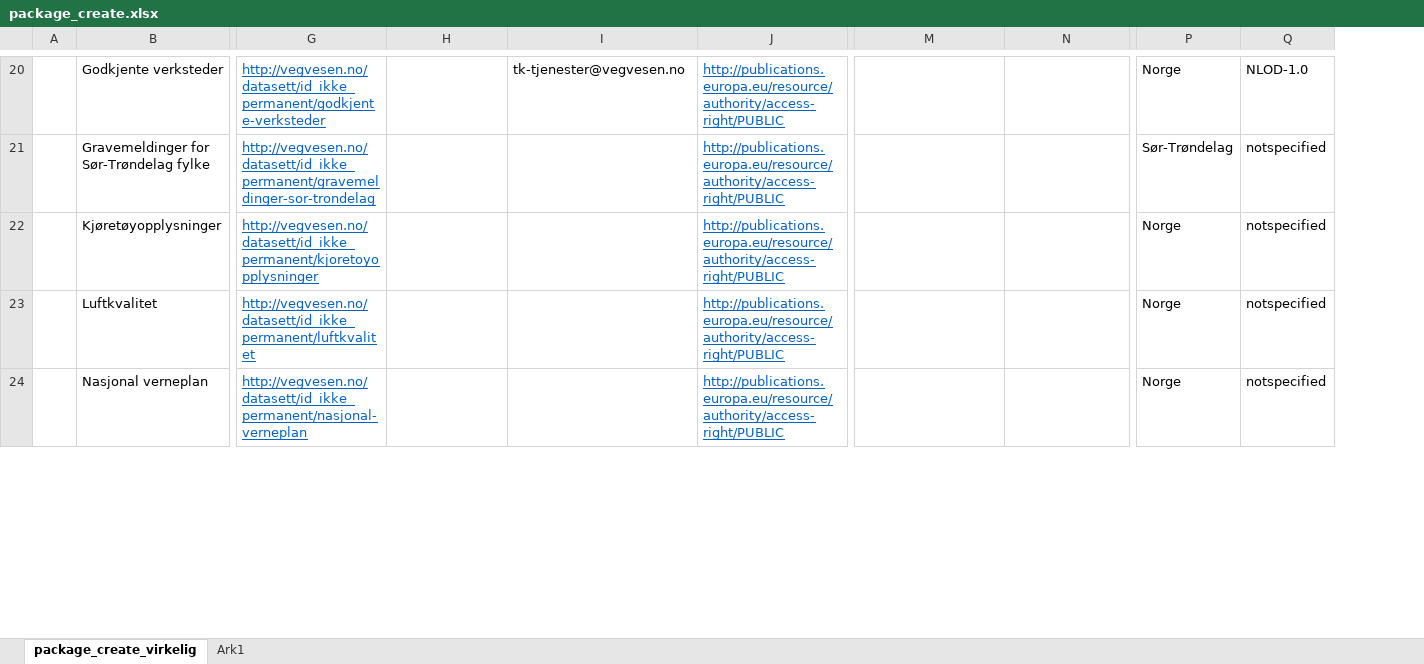
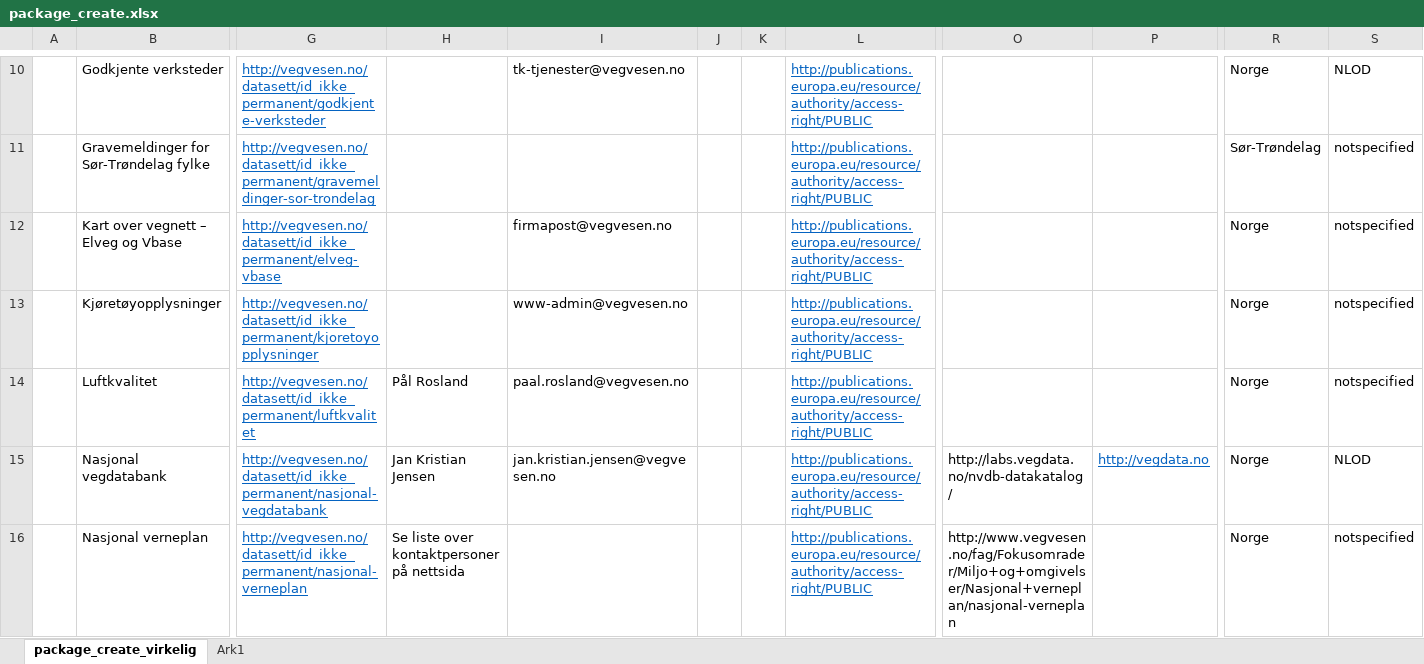
Before and after one commit to vegvesen/svv-ckan-import, an Excel workbook: working-files-data/package_create.xlsx, sheet package_create_virkelig, drawn as a sheet; only a part is shown, gaps mark what is left out; values as stored, in another font and other column widths than the file's, no borders; conditional formats not drawn; addresses are those after the commit; rows hold the shown columns only; the diff covers the shown part only; the diff names each change by its address in the sheet, - before the commit and + after, or states it on an @@ line.

```diff
--- a/working-files-data/package_create.xlsx (sheet package_create_virkelig)
+++ b/working-files-data/package_create.xlsx (sheet package_create_virkelig)
+column J, empty
+column K, empty
-S10: NLOD-1.0
+S10: NLOD
+row 12:  | Kart over vegnett – Elveg og Vbase | http://vegvesen.no/datasett/id_ikke_permanent/elveg-vbase |  | firmapost@vegvesen.no |  |  | http://publications.europa.eu/resource/authority/access-right/PUBLIC |  |  | Norge | notspecified
-I13: (empty)
+I13: www-admin@vegvesen.no
-H14: (empty)
+H14: Pål Rosland
-I14: (empty)
+I14: paal.rosland@vegvesen.no
+row 15:  | Nasjonal vegdatabank | http://vegvesen.no/datasett/id_ikke_permanent/nasjonal-vegdatabank | Jan Kristian Jensen | jan.kristian.jensen@vegvesen.no |  |  | http://publications.europa.eu/resource/authority/access-right/PUBLIC | http://labs.vegdata.no/nvdb-datakatalog/ | http://vegdata.no | Norge | NLOD
-H16: (empty)
+H16: Se liste over kontaktpersoner på nettsida
-O16: (empty)
+O16: http://www.vegvesen.no/fag/Fokusomrader/Miljo+og+omgivelser/Nasjonal+verneplan/nasjonal-verneplan
```
Also changed, not shown: 13 added rows, 14 removed rows and 22 edited cells elsewhere in this sheet, working-files-data/resource_create.xlsx, working-files-data/showcase_create.xlsx.
